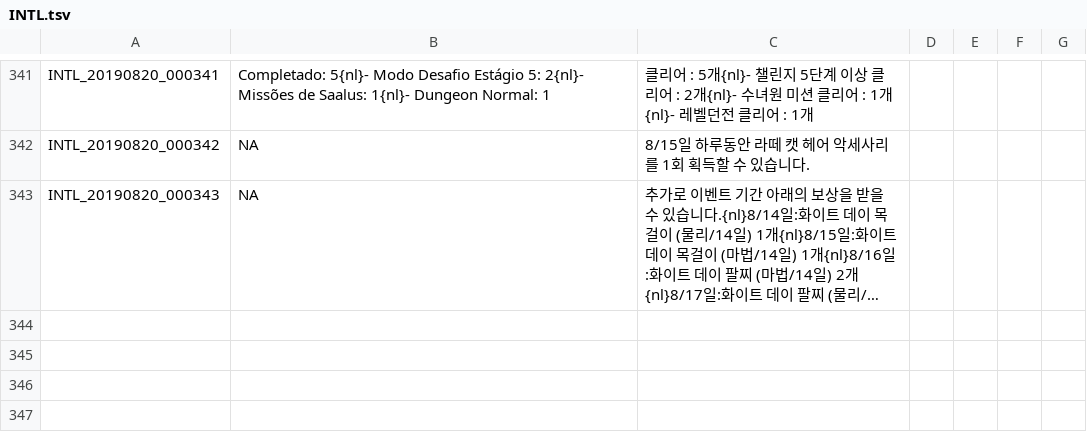
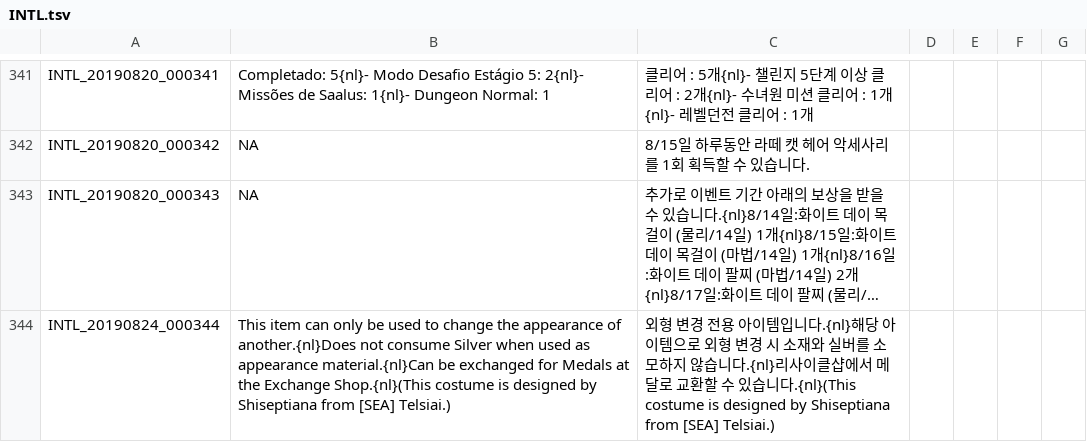
Before and after one commit to Treeofsavior/PortugueseTranslation, a TSV file: INTL.tsv, drawn as a sheet; only a part is shown, gaps mark what is left out; long unchanged cells end in …; the diff names each change by its address in the sheet, - before the commit and + after, or states it on an @@ line.

```diff
--- a/INTL.tsv
+++ b/INTL.tsv
+row 344: INTL_20190824_000344 | This item can only be used to change the appearance of another.{nl}Does not consume Silver when used as appearance material.{nl}Can be exchanged for Medals at the Exchange Shop.{nl}(This costume is designed by Shiseptiana from [SEA] Telsiai.) | 외형 변경 전용 아이템입니다.{nl}해당 아이템으로 외형 변경 시 소재와 실버를 소모하지 않습니다.{nl}리사이클샵에서 메달로 교환할 수 있습니다.{nl}(This costume is designed by Shiseptiana from [SEA] Telsiai.)
```
Also changed, not shown: UI.tsv, 2 other files.
